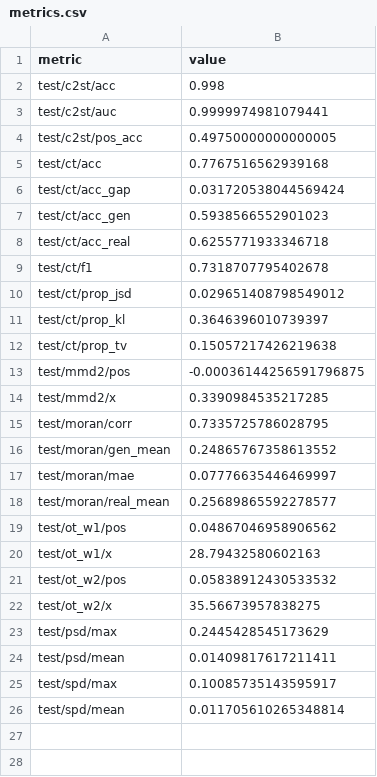
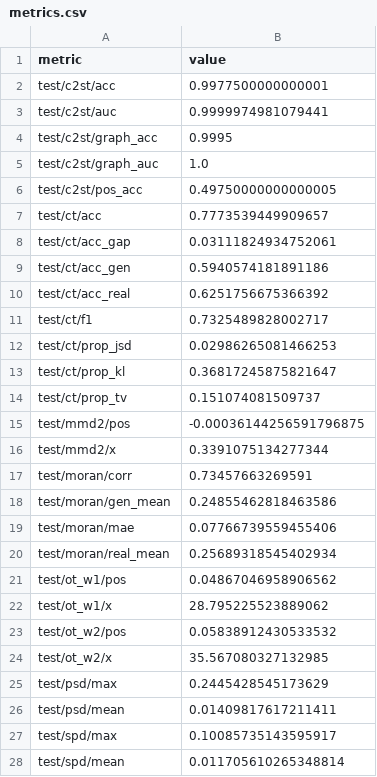
Before and after one commit to MONICAWAN1/eval_metrics, a CSV file: reports/otcfm_spatial_1025/metrics.csv, drawn as a sheet.

Commit message:
rerun eval metrics with c2st_graph on vfm, re-trained cfm, retrained otcfm spatial, and gene-only otcfm

```diff
--- a/reports/otcfm_spatial_1025/metrics.csv
+++ b/reports/otcfm_spatial_1025/metrics.csv
@@ -1,23 +1,25 @@
 metric,value
-test/c2st/acc,0.998
+test/c2st/acc,0.9977500000000001
 test/c2st/auc,0.9999974981079441
+test/c2st/graph_acc,0.9995
+test/c2st/graph_auc,1.0
 test/c2st/pos_acc,0.49750000000000005
-test/ct/acc,0.7767516562939168
-test/ct/acc_gap,0.031720538044569424
-test/ct/acc_gen,0.5938566552901023
-test/ct/acc_real,0.6255771933346718
-test/ct/f1,0.7318707795402678
-test/ct/prop_jsd,0.029651408798549012
-test/ct/prop_kl,0.3646396010739397
-test/ct/prop_tv,0.15057217426219638
+test/ct/acc,0.7773539449909657
+test/ct/acc_gap,0.03111824934752061
+test/ct/acc_gen,0.5940574181891186
+test/ct/acc_real,0.6251756675366392
+test/ct/f1,0.7325489828002717
+test/ct/prop_jsd,0.02986265081466253
+test/ct/prop_kl,0.36817245875821647
+test/ct/prop_tv,0.151074081509737
 test/mmd2/pos,-0.00036144256591796875
-test/mmd2/x,0.3390984535217285
-test/moran/corr,0.7335725786028795
-test/moran/gen_mean,0.24865767358613552
-test/moran/mae,0.07776635446469997
-test/moran/real_mean,0.25689865592278577
+test/mmd2/x,0.3391075134277344
+test/moran/corr,0.73457663269591
+test/moran/gen_mean,0.24855462818463586
+test/moran/mae,0.07766739559455406
+test/moran/real_mean,0.25689318545402934
 test/ot_w1/pos,0.04867046958906562
-test/ot_w1/x,28.79432580602163
+test/ot_w1/x,28.795225523889062
 test/ot_w2/pos,0.05838912430533532
-test/ot_w2/x,35.56673957838275
+test/ot_w2/x,35.567080327132985
 test/psd/max,0.2445428545173629
```
Also changed, not shown: reports/nicheflow_vfm/metrics.csv, reports/otcfm_1025/metrics.csv, 4 other files.
